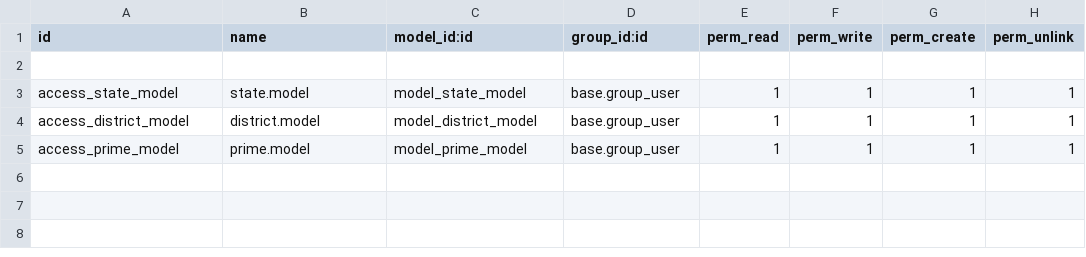
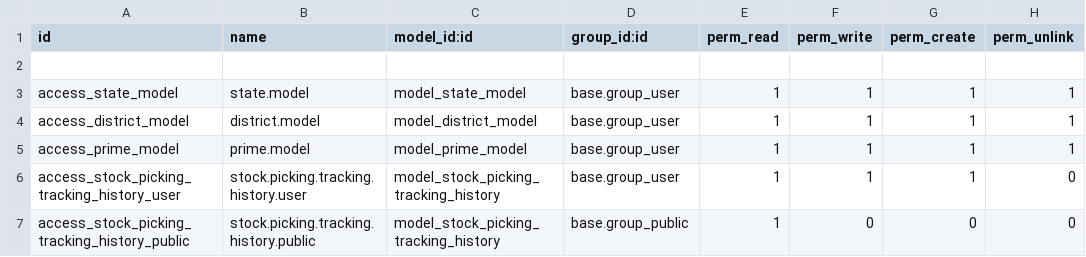
Before and after one commit to you1996sif/delivery_api2, a CSV file: security/ir.model.access.csv, drawn as a sheet.

```diff
--- a/security/ir.model.access.csv
+++ b/security/ir.model.access.csv
@@ -5 +5,3 @@ access_district_model,district.model,model_district_model,base.group_user,1,1,1,
 access_prime_model,prime.model,model_prime_model,base.group_user,1,1,1,1
+access_stock_picking_tracking_history_user,stock.picking.tracking.history.user,model_stock_picking_tracking_history,base.group_user,1,1,1,0
+access_stock_picking_tracking_history_public,stock.picking.tracking.history.public,model_stock_picking_tracking_history,base.group_public,1,0,0,0
```
Also changed, not shown: 10 other files.
